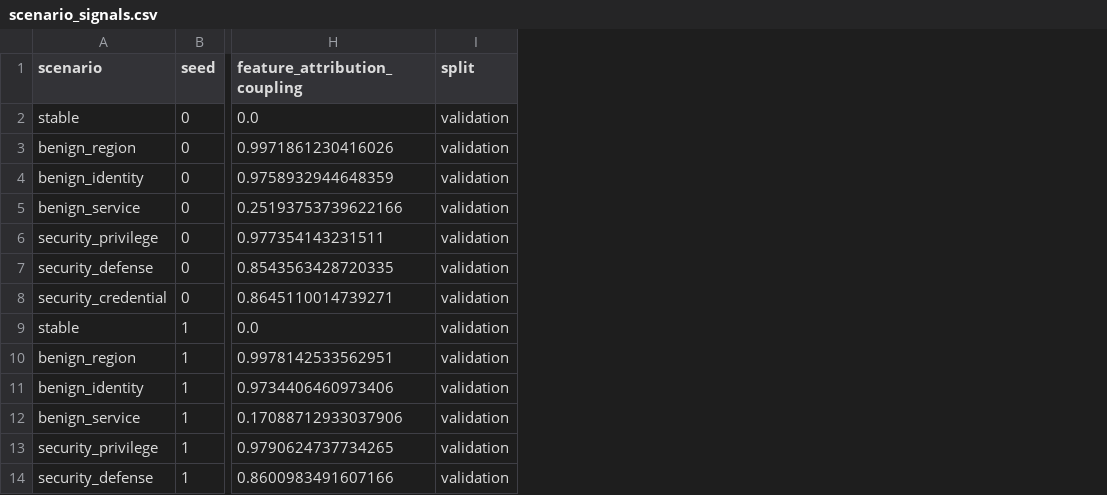
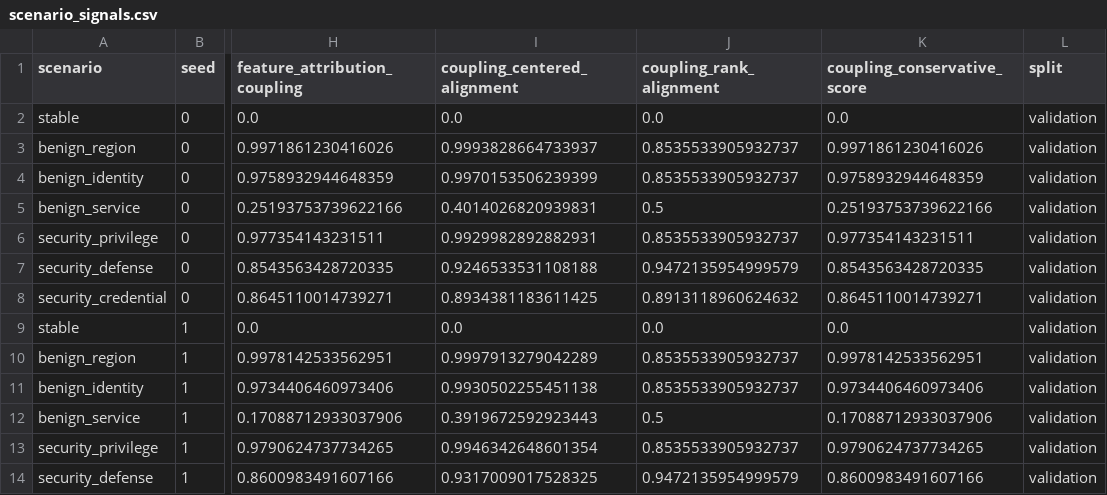
Before and after one commit to sani3055/DriftDetection, a CSV file: data/benchmark/scenario_signals.csv, drawn as a sheet; only a part is shown, gaps mark what is left out; the diff names each change by its address in the sheet, - before the commit and + after, or states it on an @@ line.

Commit message:
Add label-free transfer calibration for coupling

```diff
--- a/data/benchmark/scenario_signals.csv
+++ b/data/benchmark/scenario_signals.csv
+column I (coupling_centered_alignment), rows 2-14: 0.0 | 0.9993828664733937 | 0.9970153506239399 | 0.4014026820939831 | 0.9929982892882931 | 0.9246533531108188 | 0.8934381183611425 | 0.0 | 0.9997913279042289 | 0.9930502255451138 | 0.3919672592923443 | 0.9946342648601354 | 0.9317009017528325
+column J (coupling_rank_alignment), rows 2-14: 0.0 | 0.8535533905932737 | 0.8535533905932737 | 0.5 | 0.8535533905932737 | 0.9472135954999579 | 0.8913118960624632 | 0.0 | 0.8535533905932737 | 0.8535533905932737 | 0.5 | 0.8535533905932737 | 0.9472135954999579
+column K (coupling_conservative_score), rows 2-14: 0.0 | 0.9971861230416026 | 0.9758932944648359 | 0.25193753739622166 | 0.977354143231511 | 0.8543563428720335 | 0.8645110014739271 | 0.0 | 0.9978142533562951 | 0.9734406460973406 | 0.17088712933037906 | 0.9790624737734265 | 0.8600983491607166
```
Also changed, not shown: data/benchmark/adaptation_summary.csv, data/external_validation/external_temporal_diagnosis.csv, 33 other files.
